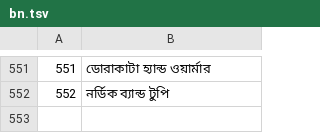
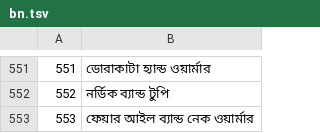
Before and after one commit to jackwallner/knit, a TSV file: scripts/l10n/bn.tsv, drawn as a sheet; only a part is shown, gaps mark what is left out; the diff names each change by its address in the sheet, - before the commit and + after, or states it on an @@ line.

```diff
--- a/scripts/l10n/bn.tsv
+++ b/scripts/l10n/bn.tsv
+row 553: 553 | ফেয়ার আইল ব্যান্ড নেক ওয়ার্মার
```
Also changed, not shown: scripts/l10n/kn.tsv, scripts/l10n/or.tsv, 48 other files.
